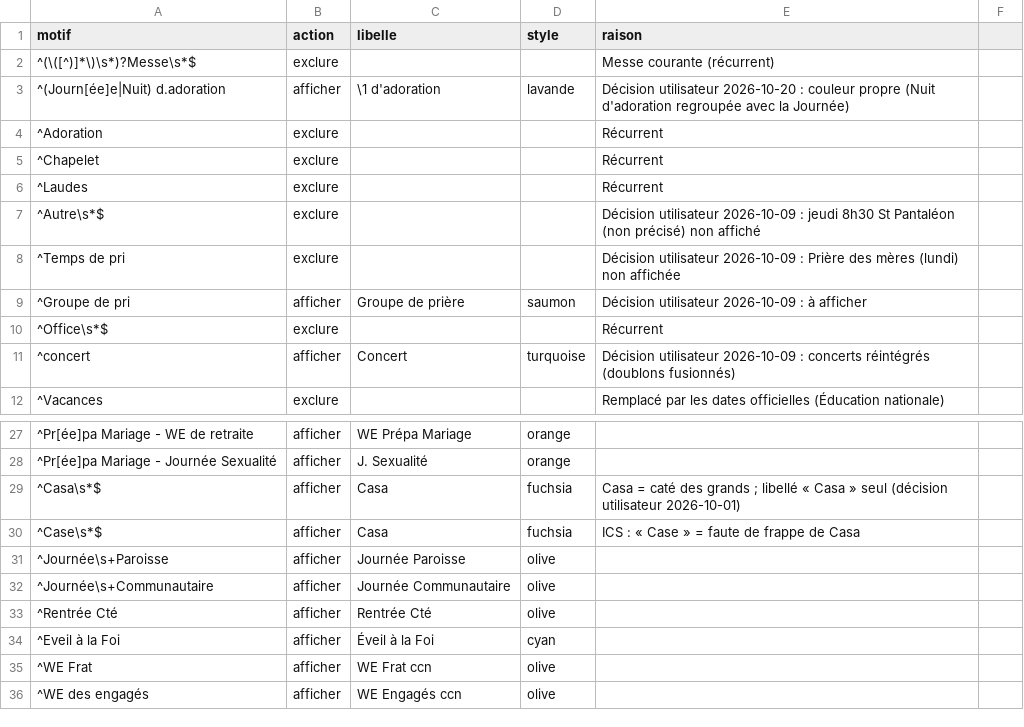
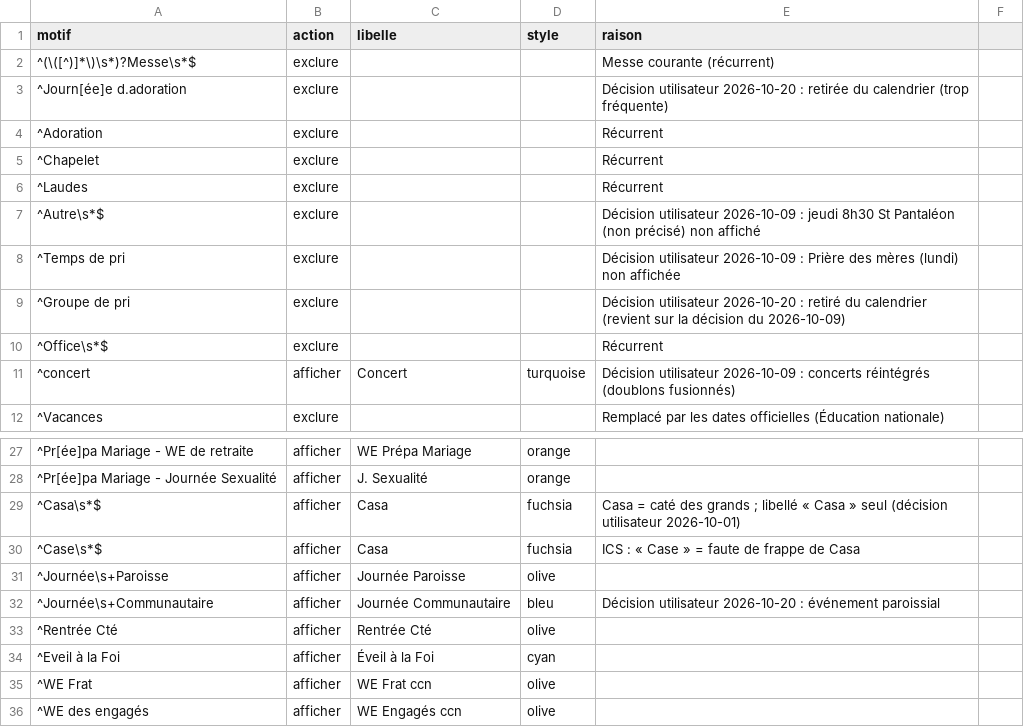
Before and after one commit to Sibalou/caldav-ics-paroisse, a CSV file: calendrier_paroissial/regles.csv, drawn as a sheet; only a part is shown, gaps mark what is left out.

```diff
--- a/calendrier_paroissial/regles.csv
+++ b/calendrier_paroissial/regles.csv
@@ -2,3 +2,3 @@ motif,action,libelle,style,raison
 "^(\([^)]*\)\s*)?Messe\s*$",exclure,,,Messe courante (récurrent)
-^(Journ[ée]e|Nuit) d.adoration,afficher,\1 d'adoration,lavande,Décision utilisateur 2026-10-20 : couleur propre (Nuit d'adoration regroupée avec la Journée)
+^Journ[ée]e d.adoration,exclure,,,Décision utilisateur 2026-10-20 : retirée du calendrier (trop fréquente)
 ^Adoration,exclure,,,Récurrent
@@ -8,3 +8,3 @@ motif,action,libelle,style,raison
 ^Temps de pri,exclure,,,Décision utilisateur 2026-10-09 : Prière des mères (lundi) non affichée
-^Groupe de pri,afficher,Groupe de prière,saumon,Décision utilisateur 2026-10-09 : à afficher
+^Groupe de pri,exclure,,,Décision utilisateur 2026-10-20 : retiré du calendrier (revient sur la décision du 2026-10-09)
 ^Office\s*$,exclure,,,Récurrent
@@ -31,3 +31,3 @@ motif,action,libelle,style,raison
 ^Journée\s+Paroisse,afficher,Journée Paroisse,olive,
-^Journée\s+Communautaire,afficher,Journée Communautaire,olive,
+^Journée\s+Communautaire,afficher,Journée Communautaire,bleu,Décision utilisateur 2026-10-20 : événement paroissial
 ^Rentrée Cté,afficher,Rentrée Cté,olive,
```
Also changed, not shown: 2 other files.
